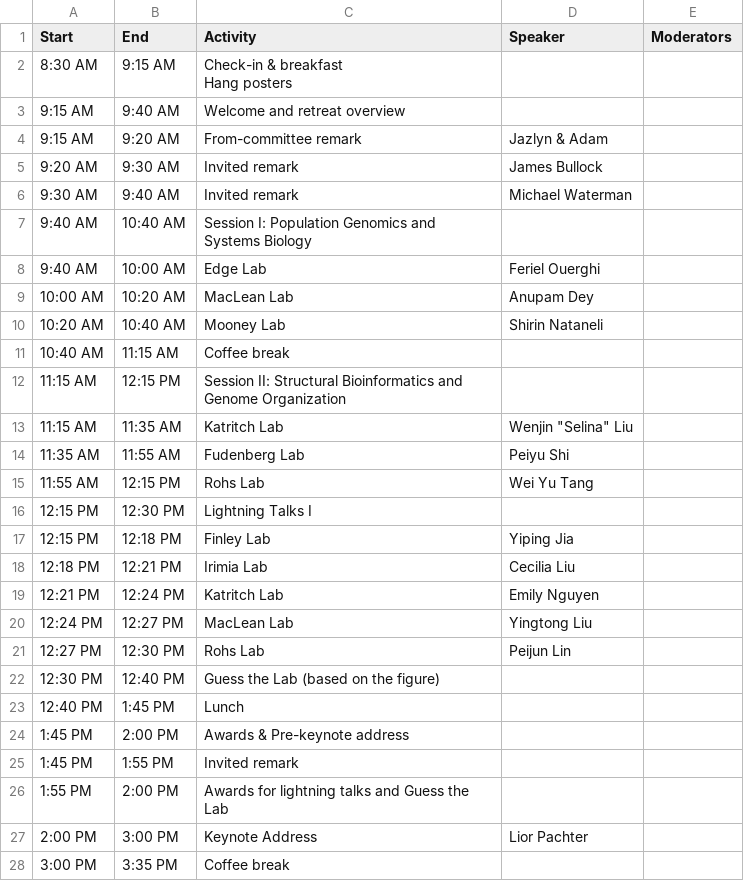
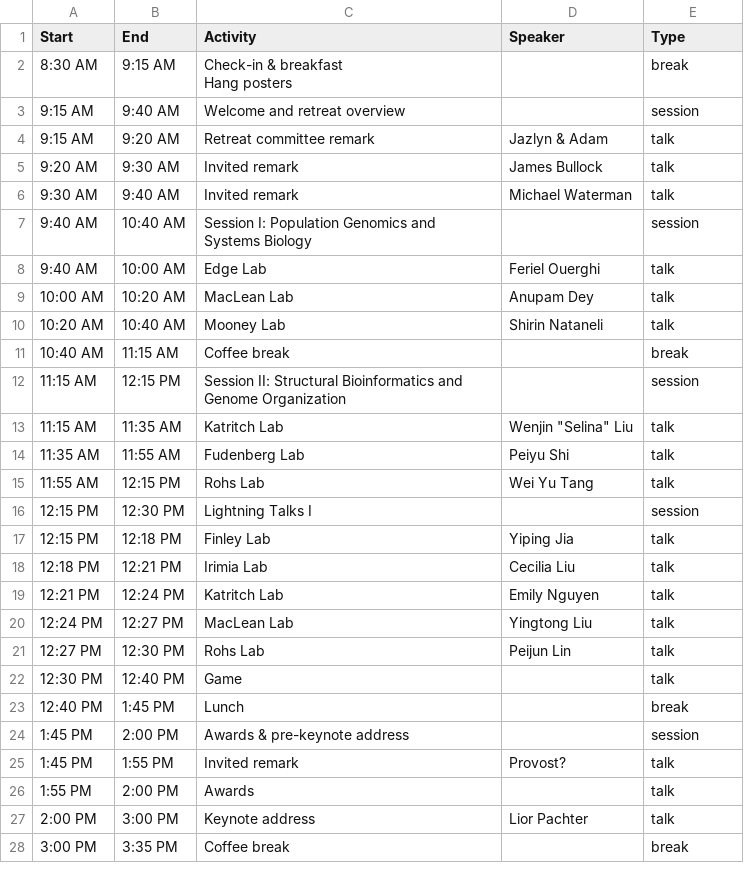
Before and after one commit to LexiShew/QCB-retreat-2026, a CSV file: _data/detailed-schedule.csv, drawn as a sheet; only a part is shown; the diff covers the shown part only.

Commit message:
updating detailed schedule

```diff
--- a/_data/detailed-schedule.csv
+++ b/_data/detailed-schedule.csv
@@ -1,29 +1,29 @@
-Start,End,Activity,Speaker,Moderators
-8:30 AM,9:15 AM,"Check-in & breakfast
-Hang posters",,
-9:15 AM,9:40 AM,Welcome and retreat overview,,
-9:15 AM,9:20 AM,From-committee remark,Jazlyn & Adam,
-9:20 AM,9:30 AM,Invited remark,James Bullock,
-9:30 AM,9:40 AM,Invited remark,Michael Waterman,
-9:40 AM,10:40 AM,Session I: Population Genomics and Systems Biology,,
-9:40 AM,10:00 AM,Edge Lab,Feriel Ouerghi,
-10:00 AM,10:20 AM,MacLean Lab,Anupam Dey,
-10:20 AM,10:40 AM,Mooney Lab,Shirin Nataneli,
-10:40 AM,11:15 AM,Coffee break,,
-11:15 AM,12:15 PM,Session II: Structural Bioinformatics and Genome Organization,,
-11:15 AM,11:35 AM,Katritch Lab,"Wenjin ""Selina"" Liu",
-11:35 AM,11:55 AM,Fudenberg Lab,Peiyu Shi,
-11:55 AM,12:15 PM,Rohs Lab,Wei Yu Tang,
-12:15 PM,12:30 PM,Lightning Talks I,,
-12:15 PM,12:18 PM,Finley Lab,Yiping Jia,
-12:18 PM,12:21 PM,Irimia Lab,Cecilia Liu,
-12:21 PM,12:24 PM,Katritch Lab,Emily Nguyen,
-12:24 PM,12:27 PM,MacLean Lab,Yingtong Liu,
-12:27 PM,12:30 PM,Rohs Lab,Peijun Lin,
-12:30 PM,12:40 PM,Guess the Lab (based on the figure),,
-12:40 PM,1:45 PM,Lunch,,
-1:45 PM,2:00 PM,Awards & Pre-keynote address,,
-1:45 PM,1:55 PM,Invited remark,,
-1:55 PM,2:00 PM,Awards for lightning talks and Guess the Lab,,
-2:00 PM,3:00 PM,Keynote Address,Lior Pachter,
-3:00 PM,3:35 PM,Coffee break,,
+Start,End,Activity,Speaker,Type
+8:30 AM,9:15 AM,"Check-in & breakfast
+Hang posters",,break
+9:15 AM,9:40 AM,Welcome and retreat overview,,session
+9:15 AM,9:20 AM,Retreat committee remark,Jazlyn & Adam,talk
+9:20 AM,9:30 AM,Invited remark,James Bullock,talk
+9:30 AM,9:40 AM,Invited remark,Michael Waterman,talk
+9:40 AM,10:40 AM,Session I: Population Genomics and Systems Biology,,session
+9:40 AM,10:00 AM,Edge Lab,Feriel Ouerghi,talk
+10:00 AM,10:20 AM,MacLean Lab,Anupam Dey,talk
+10:20 AM,10:40 AM,Mooney Lab,Shirin Nataneli,talk
+10:40 AM,11:15 AM,Coffee break,,break
+11:15 AM,12:15 PM,Session II: Structural Bioinformatics and Genome Organization,,session
+11:15 AM,11:35 AM,Katritch Lab,"Wenjin ""Selina"" Liu",talk
+11:35 AM,11:55 AM,Fudenberg Lab,Peiyu Shi,talk
+11:55 AM,12:15 PM,Rohs Lab,Wei Yu Tang,talk
+12:15 PM,12:30 PM,Lightning Talks I,,session
+12:15 PM,12:18 PM,Finley Lab,Yiping Jia,talk
+12:18 PM,12:21 PM,Irimia Lab,Cecilia Liu,talk
+12:21 PM,12:24 PM,Katritch Lab,Emily Nguyen,talk
+12:24 PM,12:27 PM,MacLean Lab,Yingtong Liu,talk
+12:27 PM,12:30 PM,Rohs Lab,Peijun Lin,talk
+12:30 PM,12:40 PM,Game,,talk
+12:40 PM,1:45 PM,Lunch,,break
+1:45 PM,2:00 PM,Awards & pre-keynote address,,session
+1:45 PM,1:55 PM,Invited remark,Provost?,talk
+1:55 PM,2:00 PM,Awards,,talk
+2:00 PM,3:00 PM,Keynote address,Lior Pachter,talk
+3:00 PM,3:35 PM,Coffee break,,break
```
Also changed, not shown: 6 edited cells elsewhere in this file, 1 other file.
